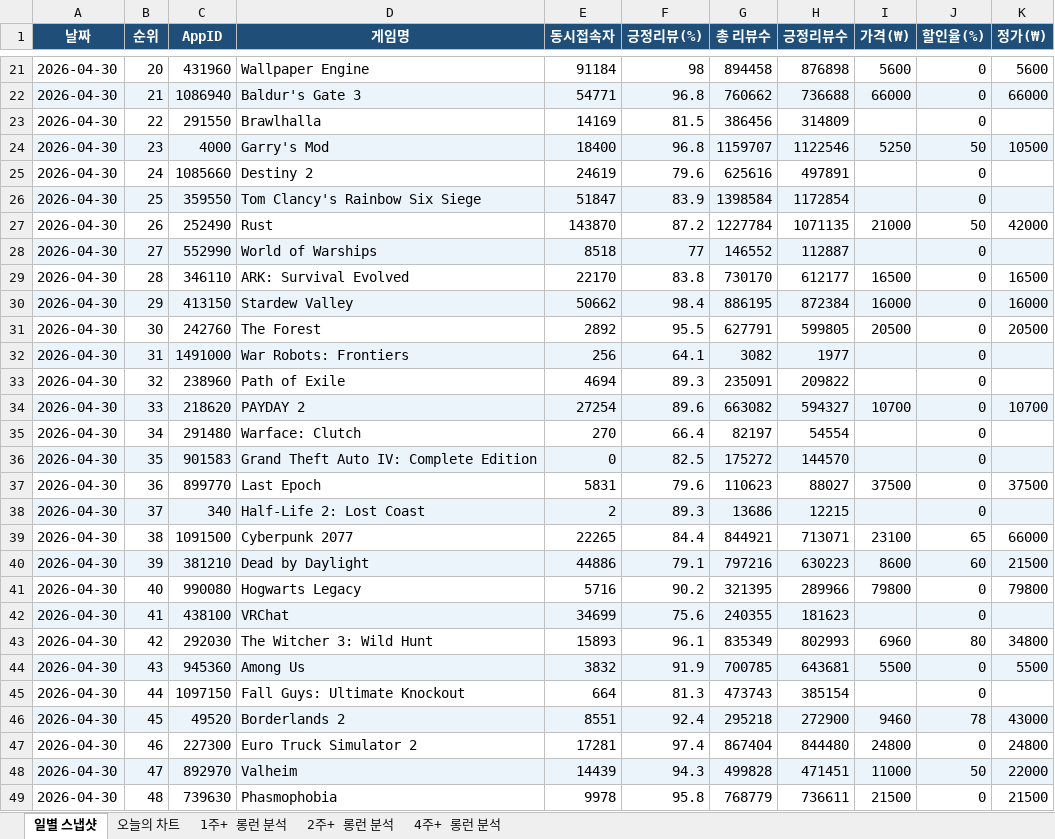
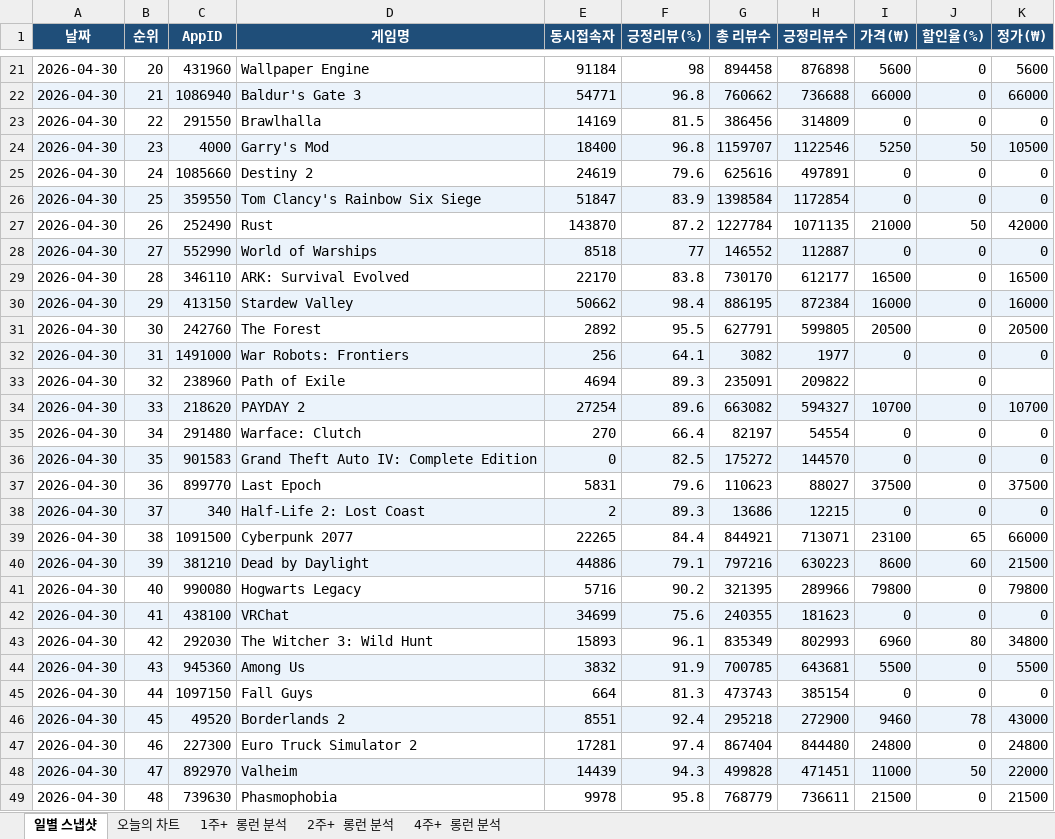
Before and after one commit to ahroyun/steam-tracker, an Excel workbook: steam_chart_tracker.xlsx, sheet 일별 스냅샷, drawn as a sheet; only a part is shown, gaps mark what is left out; values as stored, in another font and other column widths than the file's, no borders; the diff covers the shown part only; the diff names each change by its address in the sheet, - before the commit and + after, or states it on an @@ line.

```diff
--- a/steam_chart_tracker.xlsx (sheet 일별 스냅샷)
+++ b/steam_chart_tracker.xlsx (sheet 일별 스냅샷)
-I23 (가격(₩)): (empty)
+I23 (가격(₩)): 0
-K23 (정가(₩)): (empty)
+K23 (정가(₩)): 0
-I25:I26 (가격(₩)): (empty)
+I25:I26 (가격(₩)): 0
-K25:K26 (정가(₩)): (empty)
+K25:K26 (정가(₩)): 0
-I28 (가격(₩)): (empty)
+I28 (가격(₩)): 0
-K28 (정가(₩)): (empty)
+K28 (정가(₩)): 0
-I32 (가격(₩)): (empty)
+I32 (가격(₩)): 0
-K32 (정가(₩)): (empty)
+K32 (정가(₩)): 0
-I35:I36 (가격(₩)): (empty)
+I35:I36 (가격(₩)): 0
-K35:K36 (정가(₩)): (empty)
+K35:K36 (정가(₩)): 0
-I38 (가격(₩)): (empty)
+I38 (가격(₩)): 0
-K38 (정가(₩)): (empty)
+K38 (정가(₩)): 0
-I42 (가격(₩)): (empty)
+I42 (가격(₩)): 0
-K42 (정가(₩)): (empty)
+K42 (정가(₩)): 0
-D45 (게임명): Fall Guys: Ultimate Knockout
+D45 (게임명): Fall Guys
-I45 (가격(₩)): (empty)
+I45 (가격(₩)): 0
-K45 (정가(₩)): (empty)
+K45 (정가(₩)): 0
```
Also changed, not shown: 69 edited cells elsewhere in this sheet, sheet 오늘의 차트, 1 other file.
